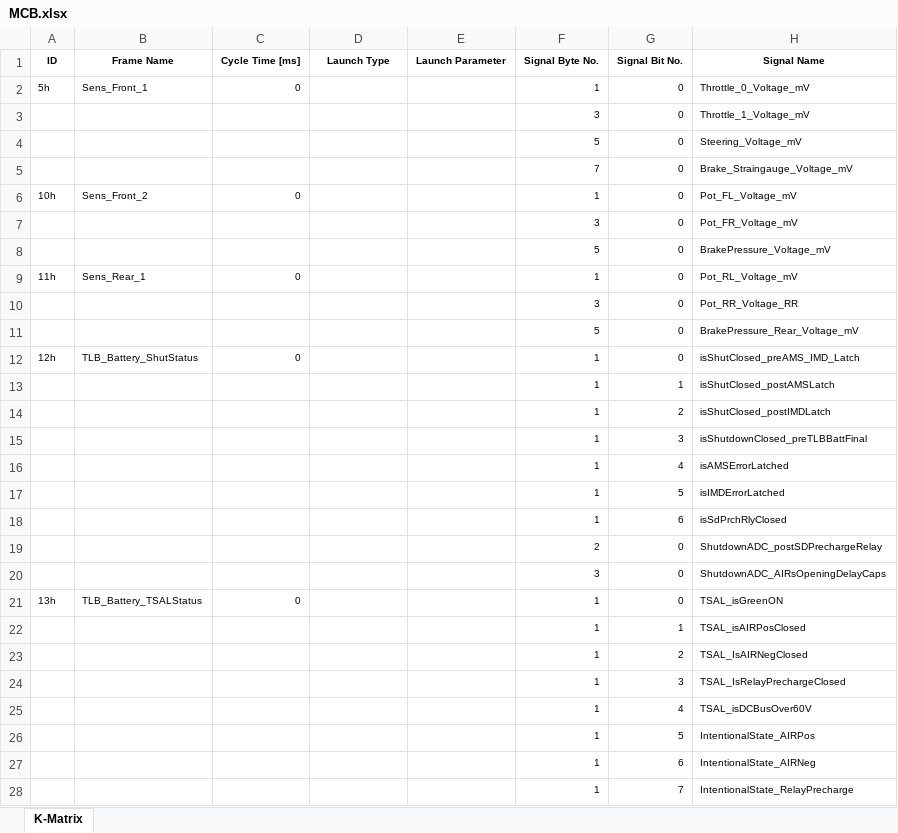
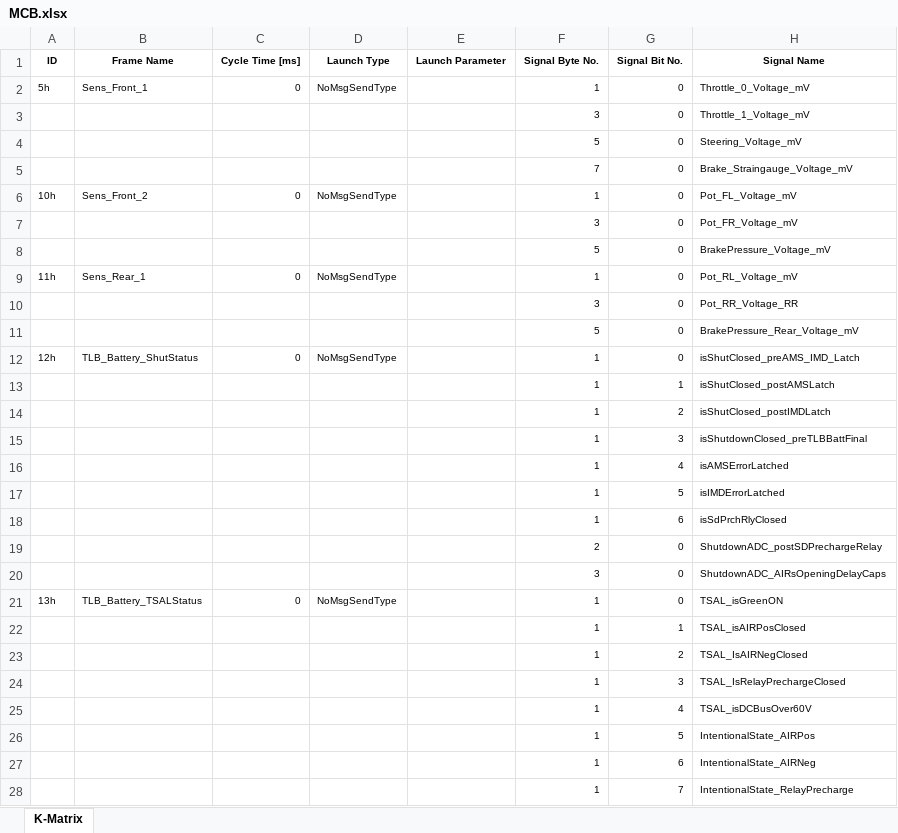
Before and after one commit to squadracorsepolito/SCan, an Excel workbook: SC22EVO/artifacts/MCB/MCB.xlsx, sheet K-Matrix, drawn as a sheet; only a part is shown; values as stored, in another font and other column widths than the file's, no borders; the diff covers the shown part only; the diff names each change by its address in the sheet, - before the commit and + after, or states it on an @@ line.

```diff
--- a/SC22EVO/artifacts/MCB/MCB.xlsx (sheet K-Matrix)
+++ b/SC22EVO/artifacts/MCB/MCB.xlsx (sheet K-Matrix)
-D2:D28 (Launch Type): (empty)
+D2:D28 (Launch Type): NoMsgSendType
```
Also changed, not shown: 106 edited cells elsewhere in this sheet, 5 other files.
